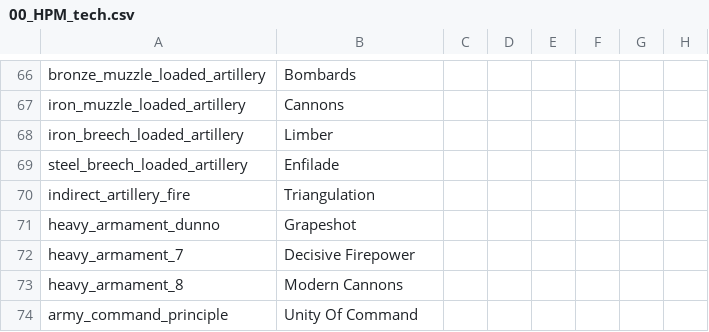
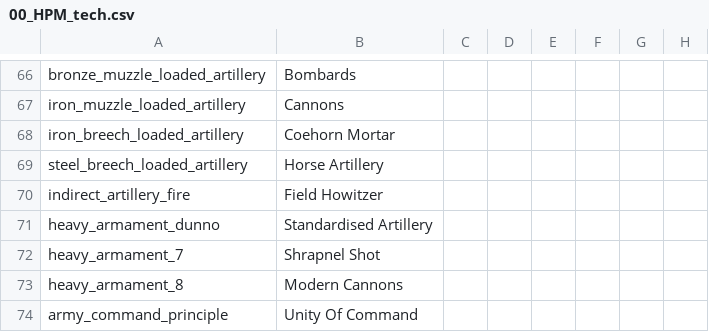
Before and after one commit to AoE-guys/AoE-SP-VERSION-DISCONTINUED-, a CSV file: AOE/localisation/00_HPM_tech.csv, drawn as a sheet; only a part is shown, gaps mark what is left out; the diff names each change by its address in the sheet, - before the commit and + after, or states it on an @@ line.

Commit message:
Artillery tech changes
Changes to better reflect artillery in 18th century

```diff
--- a/AOE/localisation/00_HPM_tech.csv
+++ b/AOE/localisation/00_HPM_tech.csv
-B68: Limber
+B68: Coehorn Mortar
-B69: Enfilade
+B69: Horse Artillery
-B70: Triangulation
+B70: Field Howitzer
-B71: Grapeshot
+B71: Standardised Artillery
-B72: Decisive Firepower
+B72: Shrapnel Shot
```
Also changed, not shown: 5 other files.
